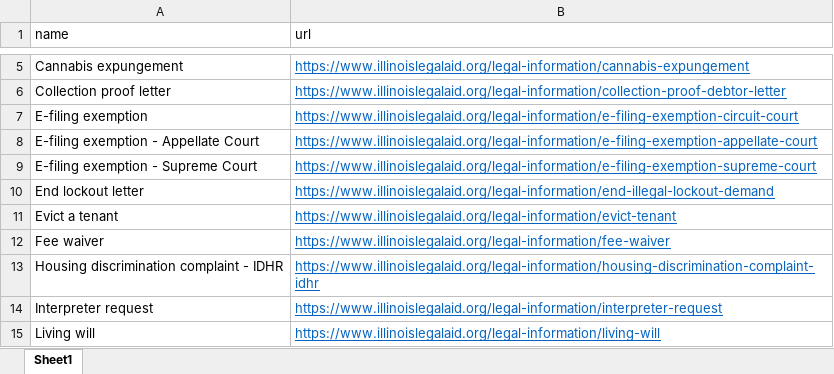
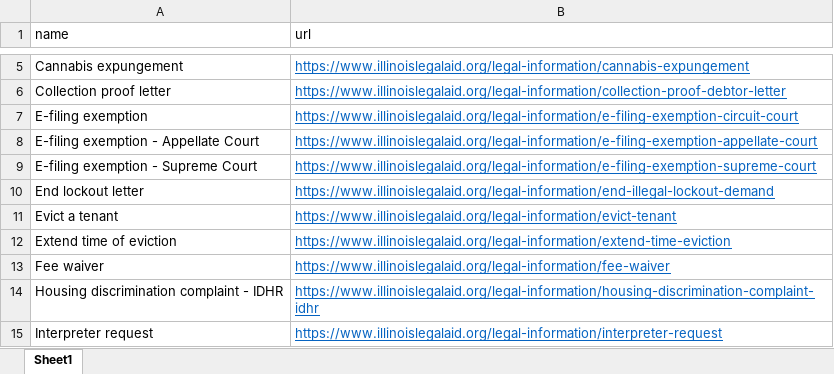
Before and after one commit to mnewsted/docassemble-ILAO, an Excel workbook: docassemble/ILAO/data/sources/ilao_docassemble_easy_forms.xlsx, sheet Sheet1, drawn as a sheet; only a part is shown, gaps mark what is left out; the shorter side is filled out with more unchanged rows; values as stored, in another font and other column widths than the file's, no borders; the diff names each change by its address in the sheet, - before the commit and + after, or states it on an @@ line.

Commit message:
Added Extend Time of Eviction to list of easy forms

```diff
--- a/docassemble/ILAO/data/sources/ilao_docassemble_easy_forms.xlsx (sheet Sheet1)
+++ b/docassemble/ILAO/data/sources/ilao_docassemble_easy_forms.xlsx (sheet Sheet1)
+row 12: Extend time of eviction | https://www.illinoislegalaid.org/legal-information/extend-time-eviction
```
Also changed, not shown: 2 other files.
